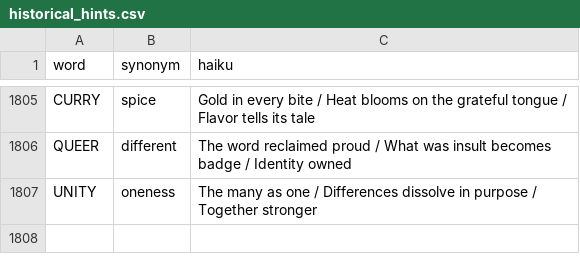
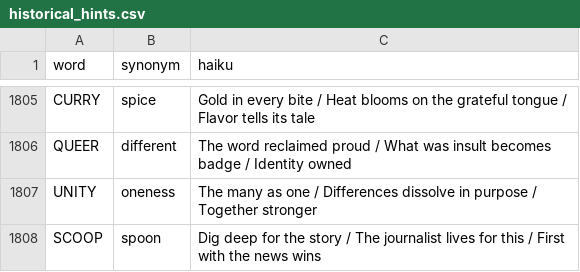
Before and after one commit to 8080Games/WordleMatch, a CSV file: wwwroot/historical_hints.csv, drawn as a sheet; only a part is shown, gaps mark what is left out; the diff names each change by its address in the sheet, - before the commit and + after, or states it on an @@ line.

Commit message:
Add Wordle word: SCOOP (game #1834, 6/27/2026)

```diff
--- a/wwwroot/historical_hints.csv
+++ b/wwwroot/historical_hints.csv
+row 1808: SCOOP | spoon | Dig deep for the story / The journalist lives for this / First with the news wins
```
Also changed, not shown: wwwroot/historical-words.csv, wwwroot/used-words.csv, 1 other file.
